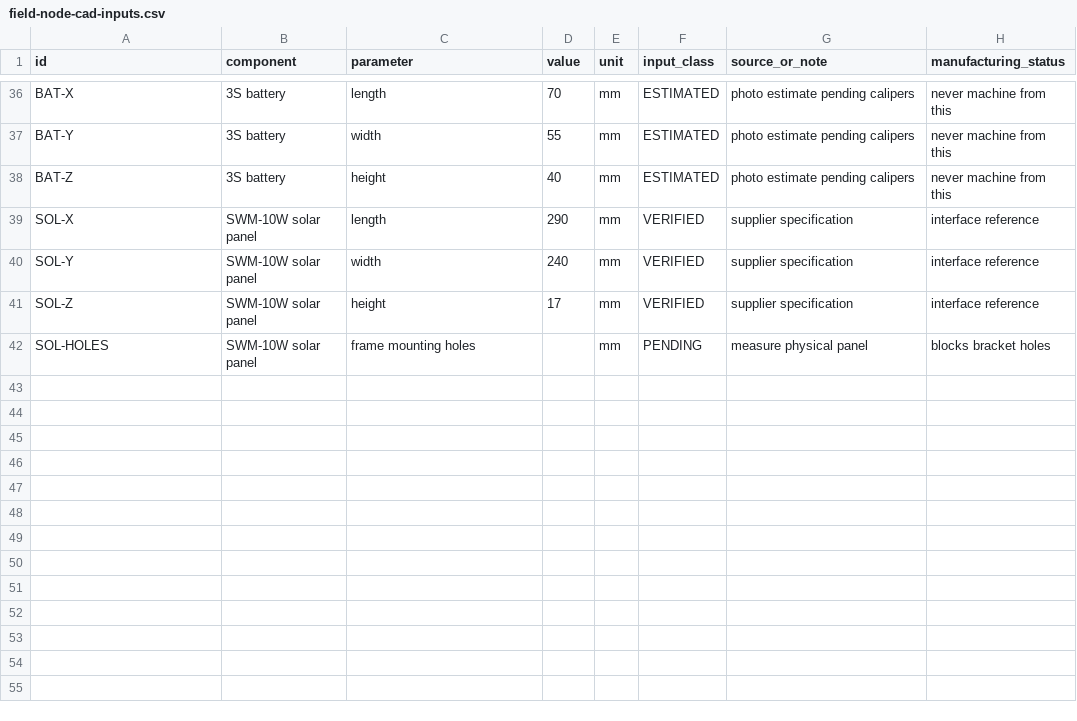
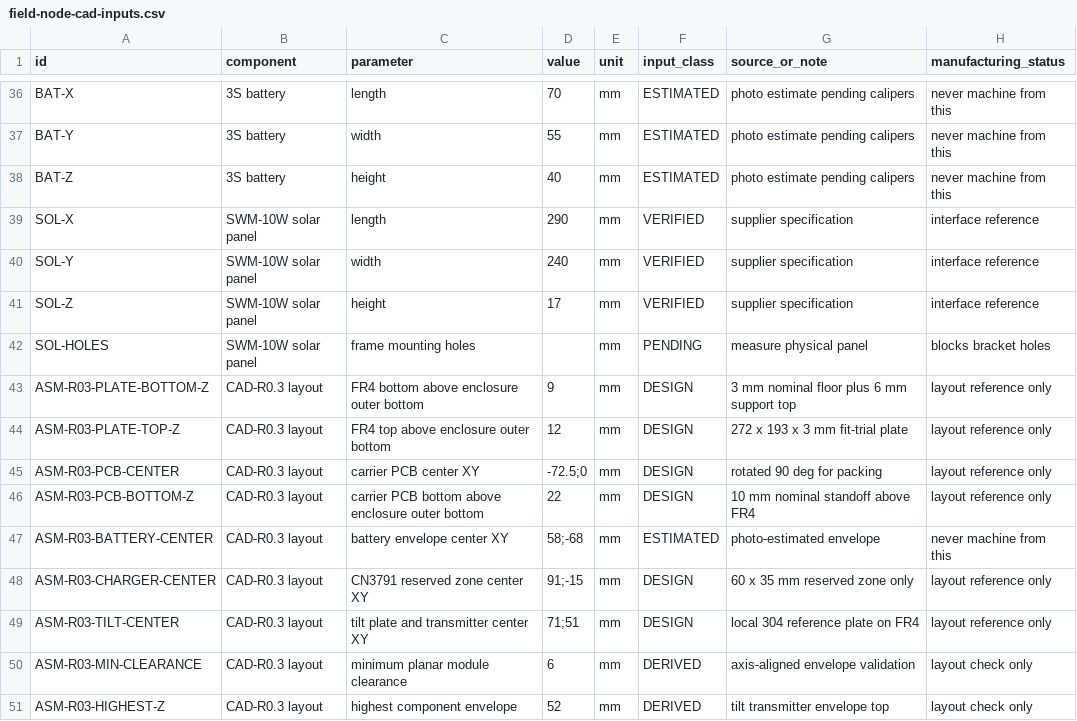
Before and after one commit to kipp7/landslide-monitoring-v2, a CSV file: hardware/field-node/cad/parameters/field-node-cad-inputs.csv, drawn as a sheet; only a part is shown, gaps mark what is left out; the diff names each change by its address in the sheet, - before the commit and + after, or states it on an @@ line.

Commit message:
feat(hardware): add CAD-R0.3 internal layout assembly

```diff
--- a/hardware/field-node/cad/parameters/field-node-cad-inputs.csv
+++ b/hardware/field-node/cad/parameters/field-node-cad-inputs.csv
+row 43: ASM-R03-PLATE-BOTTOM-Z | CAD-R0.3 layout | FR4 bottom above enclosure outer bottom | 9 | mm | DESIGN | 3 mm nominal floor plus 6 mm support top | layout reference only
+row 44: ASM-R03-PLATE-TOP-Z | CAD-R0.3 layout | FR4 top above enclosure outer bottom | 12 | mm | DESIGN | 272 x 193 x 3 mm fit-trial plate | layout reference only
+row 45: ASM-R03-PCB-CENTER | CAD-R0.3 layout | carrier PCB center XY | -72.5;0 | mm | DESIGN | rotated 90 deg for packing | layout reference only
+row 46: ASM-R03-PCB-BOTTOM-Z | CAD-R0.3 layout | carrier PCB bottom above enclosure outer bottom | 22 | mm | DESIGN | 10 mm nominal standoff above FR4 | layout reference only
+row 47: ASM-R03-BATTERY-CENTER | CAD-R0.3 layout | battery envelope center XY | 58;-68 | mm | ESTIMATED | photo-estimated envelope | never machine from this
+row 48: ASM-R03-CHARGER-CENTER | CAD-R0.3 layout | CN3791 reserved zone center XY | 91;-15 | mm | DESIGN | 60 x 35 mm reserved zone only | layout reference only
+row 49: ASM-R03-TILT-CENTER | CAD-R0.3 layout | tilt plate and transmitter center XY | 71;51 | mm | DESIGN | local 304 reference plate on FR4 | layout reference only
+row 50: ASM-R03-MIN-CLEARANCE | CAD-R0.3 layout | minimum planar module clearance | 6 | mm | DERIVED | axis-aligned envelope validation | layout check only
+row 51: ASM-R03-HIGHEST-Z | CAD-R0.3 layout | highest component envelope | 52 | mm | DERIVED | tilt transmitter envelope top | layout check only
```
Also changed, not shown: 33 other files.
